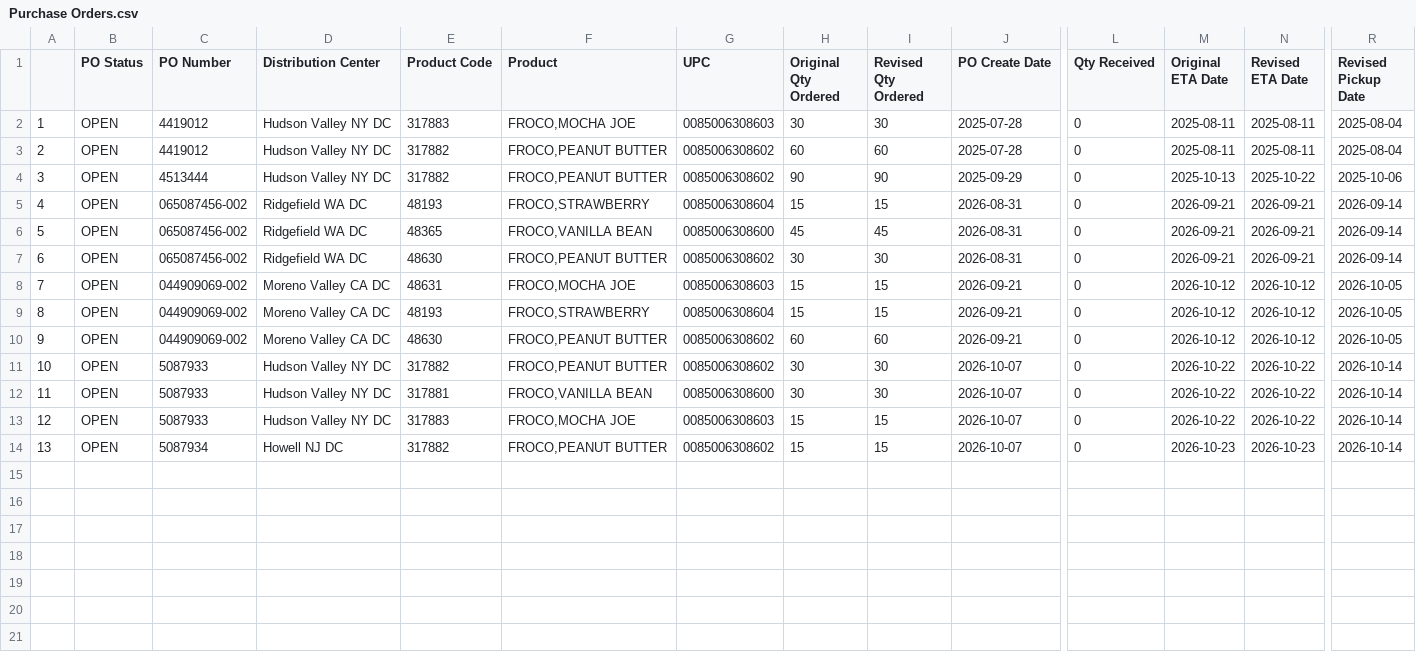
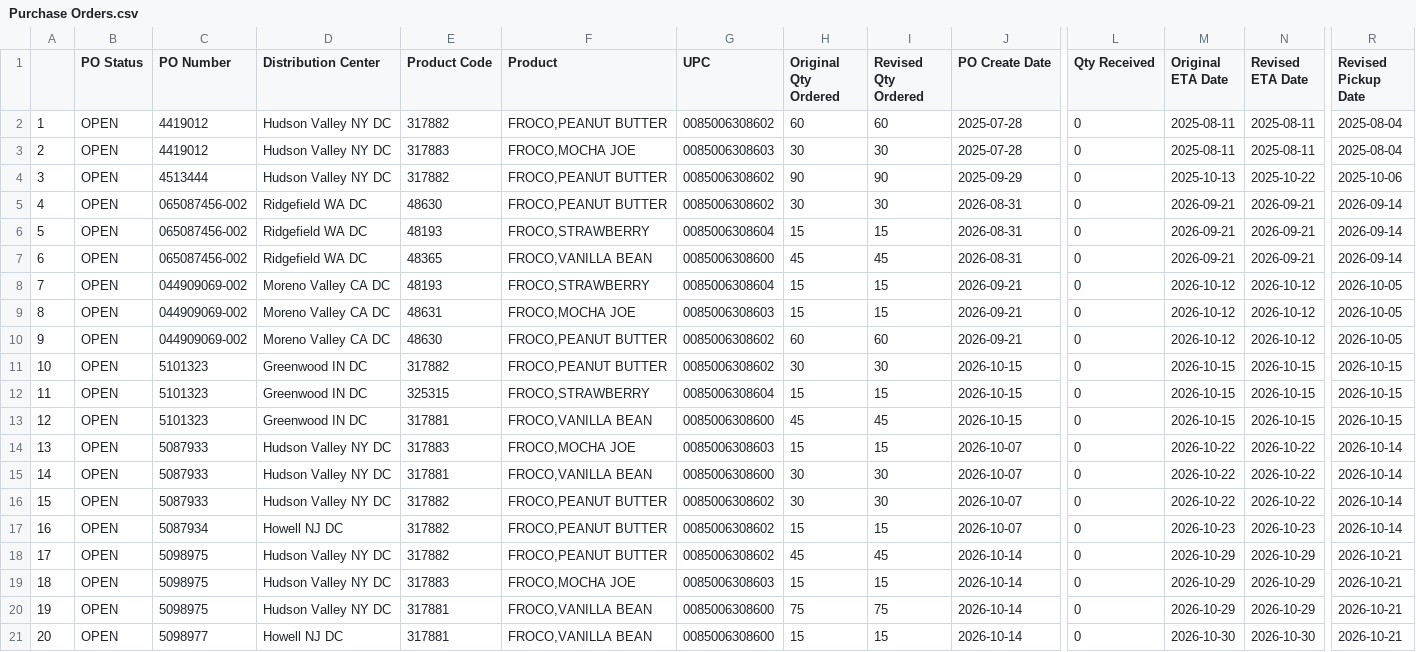
Before and after one commit to d4veyjoneslocker/coursera, a CSV file: backend/data/67a96381-5014-4a9b-bfe8-a14e6da5affe/raw/inventory/unfi/Purchase Orders.csv, drawn as a sheet; only a part is shown, gaps mark what is left out; addresses are those after the commit; rows hold the shown columns only; the diff names each change by its address in the sheet, - before the commit and + after, or states it on an @@ line.

Commit message:
SC data update 10.19

```diff
--- a/backend/data/67a96381-5014-4a9b-bfe8-a14e6da5affe/raw/inventory/unfi/Purchase Orders.csv
+++ b/backend/data/67a96381-5014-4a9b-bfe8-a14e6da5affe/raw/inventory/unfi/Purchase Orders.csv
@@ row 3 moved to row 2: 1 @@
@@ column A renumbered between rows 3 and 17 @@
@@ row 7 moved to row 5: 4 @@
@@ row 9 moved to row 8: 7 @@
+row 11: 10 | OPEN | 5101323 | Greenwood IN DC | 317882 | FROCO,PEANUT BUTTER | 0085006308602 | 30 | 30 | 2026-10-15 | 0 | 2026-10-15 | 2026-10-15 | 2026-10-15
+row 12: 11 | OPEN | 5101323 | Greenwood IN DC | 325315 | FROCO,STRAWBERRY | 0085006308604 | 15 | 15 | 2026-10-15 | 0 | 2026-10-15 | 2026-10-15 | 2026-10-15
+row 13: 12 | OPEN | 5101323 | Greenwood IN DC | 317881 | FROCO,VANILLA BEAN | 0085006308600 | 45 | 45 | 2026-10-15 | 0 | 2026-10-15 | 2026-10-15 | 2026-10-15
@@ row 13 moved to row 14: 13 @@
@@ row 12 moved to row 15: 14 @@
+row 18: 17 | OPEN | 5098975 | Hudson Valley NY DC | 317882 | FROCO,PEANUT BUTTER | 0085006308602 | 45 | 45 | 2026-10-14 | 0 | 2026-10-29 | 2026-10-29 | 2026-10-21
+row 19: 18 | OPEN | 5098975 | Hudson Valley NY DC | 317883 | FROCO,MOCHA JOE | 0085006308603 | 15 | 15 | 2026-10-14 | 0 | 2026-10-29 | 2026-10-29 | 2026-10-21
+row 20: 19 | OPEN | 5098975 | Hudson Valley NY DC | 317881 | FROCO,VANILLA BEAN | 0085006308600 | 75 | 75 | 2026-10-14 | 0 | 2026-10-29 | 2026-10-29 | 2026-10-21
+row 21: 20 | OPEN | 5098977 | Howell NJ DC | 317881 | FROCO,VANILLA BEAN | 0085006308600 | 15 | 15 | 2026-10-14 | 0 | 2026-10-30 | 2026-10-30 | 2026-10-21
```
Also changed, not shown: backend/data/67a96381-5014-4a9b-bfe8-a14e6da5affe/raw/inventory/kehe/Order Projections Report.csv, backend/data/67a96381-5014-4a9b-bfe8-a14e6da5affe/raw/inventory/kehe_inventory_inspection.csv, 6 other files.
